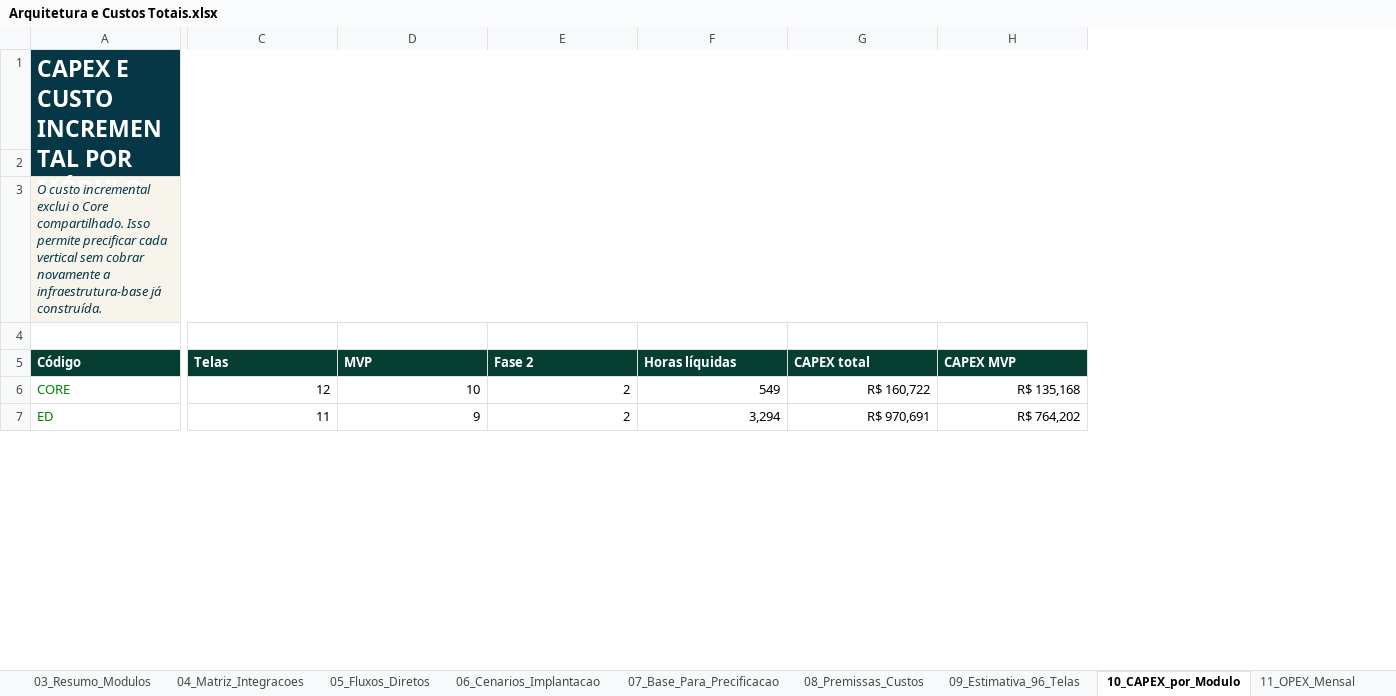
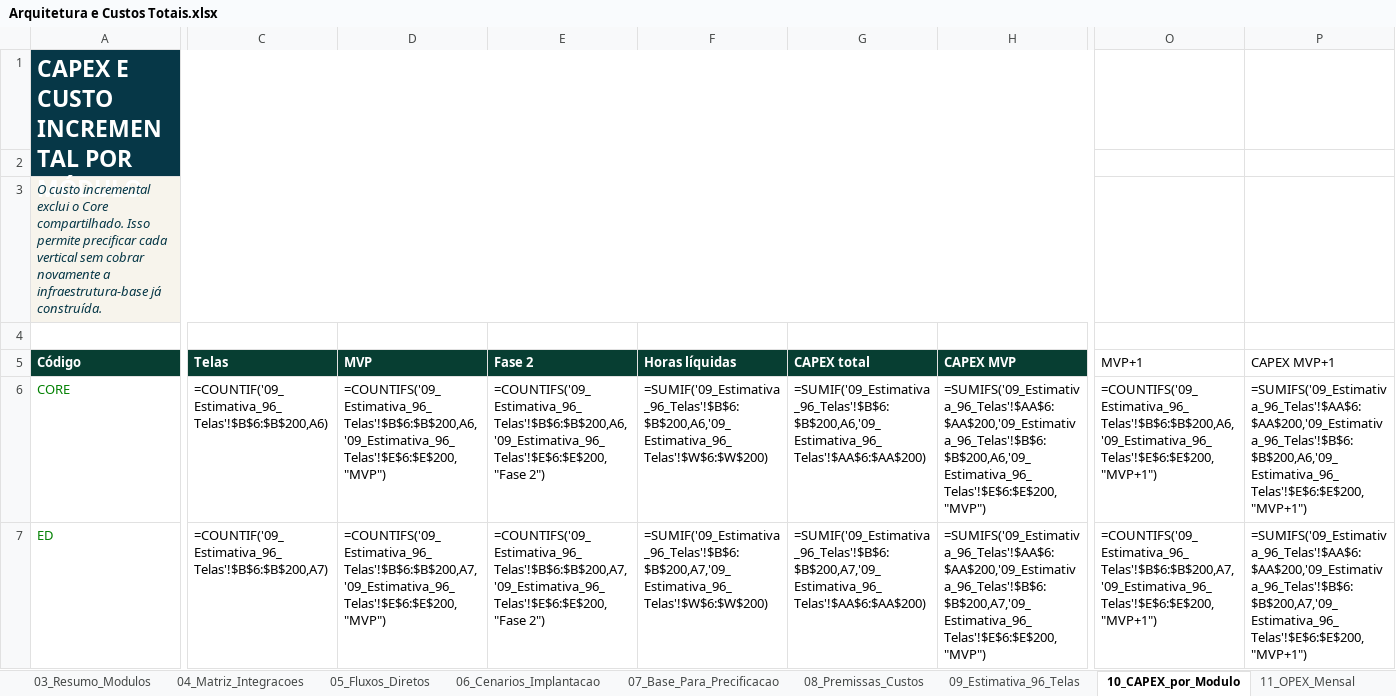
Before and after one commit to pratofeitoo/the-new-hub-proj-dev-2, an Excel workbook: 02-review/03-visao-plataforma/Financeiro/Projeção de arquitetura e custos - Plataforma/fontes/Arquitetura e Custos Totais.xlsx, sheet 10_CAPEX_por_Modulo, drawn as a sheet; only a part is shown, gaps mark what is left out; values as stored, in another font and other column widths than the file's, no borders; formulas without a stored value are shown as written; the diff covers the shown part only; the diff names each change by its address in the sheet, - before the commit and + after, or states it on an @@ line.

Commit message:
docs(financeiro): reconcile Arquitetura e Custos to Tecnica source of truth
- 111 telas (96 + 15 new incl. CUST/MOD-04 Clientes e Receita)
- MVP/MVP+1/Fase 2 phases, MOD/FaseTecnica/RefTecnica traceability
- Matrix, scenarios (+Piloto Monks), flows re-keyed to MOD-01..08
- Expected CAPEX R.63M (MVP 2.37M/MVP+1 1.72M/Fase2 2.54M)
- Add progress log 2026-09-23

```diff
--- a/02-review/03-visao-plataforma/Financeiro/Projeção de arquitetura e custos - Plataforma/fontes/Arquitetura e Custos Totais.xlsx (sheet 10_CAPEX_por_Modulo)
+++ b/02-review/03-visao-plataforma/Financeiro/Projeção de arquitetura e custos - Plataforma/fontes/Arquitetura e Custos Totais.xlsx (sheet 10_CAPEX_por_Modulo)
+column O (MVP+1), rows 6-7: =COUNTIFS('09_Estimativa_96_Telas'!$B$6:$B$200,A6,'09_Estimativa_96_Telas'!$E$6:$E$200,"MVP+1") | =COUNTIFS('09_Estimativa_96_Telas'!$B$6:$B$200,A7,'09_Estimativa_96_Telas'!$E$6:$E$200,"MVP+1")
+column P (CAPEX MVP+1), rows 6-7: =SUMIFS('09_Estimativa_96_Telas'!$AA$6:$AA$200,'09_Estimativa_96_Telas'!$B$6:$B$200,A6,'09_Estimativa_96_Telas'!$E$6:$E$200,"MVP+1") | =SUMIFS('09_Estimativa_96_Telas'!$AA$6:$AA$200,'09_Estimativa_96_Telas'!$B$6:$B$200,A7,'09_Estimativa_96_Telas'!$E$6:$E$200,"MVP+1")
-C1:H1 fill: #063747
+C1:H1 fill: none
-A2:H2 fill: #063747
+A2:H2 fill: none
-C3:H3 fill: #F7F4EC
+C3:H3 fill: none
-C6 (Telas): 12
+C6 (Telas): =COUNTIF('09_Estimativa_96_Telas'!$B$6:$B$200,A6)
-D6 (MVP): 10
+D6 (MVP): =COUNTIFS('09_Estimativa_96_Telas'!$B$6:$B$200,A6,'09_Estimativa_96_Telas'!$E$6:$E$200,"MVP")
-E6 (Fase 2): 2
+E6 (Fase 2): =COUNTIFS('09_Estimativa_96_Telas'!$B$6:$B$200,A6,'09_Estimativa_96_Telas'!$E$6:$E$200,"Fase 2")
-F6 (Horas líquidas): 549
+F6 (Horas líquidas): =SUMIF('09_Estimativa_96_Telas'!$B$6:$B$200,A6,'09_Estimativa_96_Telas'!$W$6:$W$200)
-G6 (CAPEX total): R$ 160,722
+G6 (CAPEX total): =SUMIF('09_Estimativa_96_Telas'!$B$6:$B$200,A6,'09_Estimativa_96_Telas'!$AA$6:$AA$200)
-H6 (CAPEX MVP): R$ 135,168
+H6 (CAPEX MVP): =SUMIFS('09_Estimativa_96_Telas'!$AA$6:$AA$200,'09_Estimativa_96_Telas'!$B$6:$B$200,A6,'09_Estimativa_96_Telas'!$E$6:$E$200,"MVP")
-C7 (Telas): 11
+C7 (Telas): =COUNTIF('09_Estimativa_96_Telas'!$B$6:$B$200,A7)
-D7 (MVP): 9
+D7 (MVP): =COUNTIFS('09_Estimativa_96_Telas'!$B$6:$B$200,A7,'09_Estimativa_96_Telas'!$E$6:$E$200,"MVP")
-E7 (Fase 2): 2
+E7 (Fase 2): =COUNTIFS('09_Estimativa_96_Telas'!$B$6:$B$200,A7,'09_Estimativa_96_Telas'!$E$6:$E$200,"Fase 2")
-F7 (Horas líquidas): 3,294
+F7 (Horas líquidas): =SUMIF('09_Estimativa_96_Telas'!$B$6:$B$200,A7,'09_Estimativa_96_Telas'!$W$6:$W$200)
-G7 (CAPEX total): R$ 970,691
+G7 (CAPEX total): =SUMIF('09_Estimativa_96_Telas'!$B$6:$B$200,A7,'09_Estimativa_96_Telas'!$AA$6:$AA$200)
-H7 (CAPEX MVP): R$ 764,202
+H7 (CAPEX MVP): =SUMIFS('09_Estimativa_96_Telas'!$AA$6:$AA$200,'09_Estimativa_96_Telas'!$B$6:$B$200,A7,'09_Estimativa_96_Telas'!$E$6:$E$200,"MVP")
```
Also changed, not shown: 93 edited cells and cell formats elsewhere in this sheet, sheet 09_Estimativa_96_Telas, sheet 02_Inventario_Paginas, sheet 11_OPEX_Mensal, sheet 04_Matriz_Integracoes, sheet 06_Cenarios_Implantacao, sheet 12_Dashboard_Custos, 5 more sheets, charts or pictures, 1 other file.
